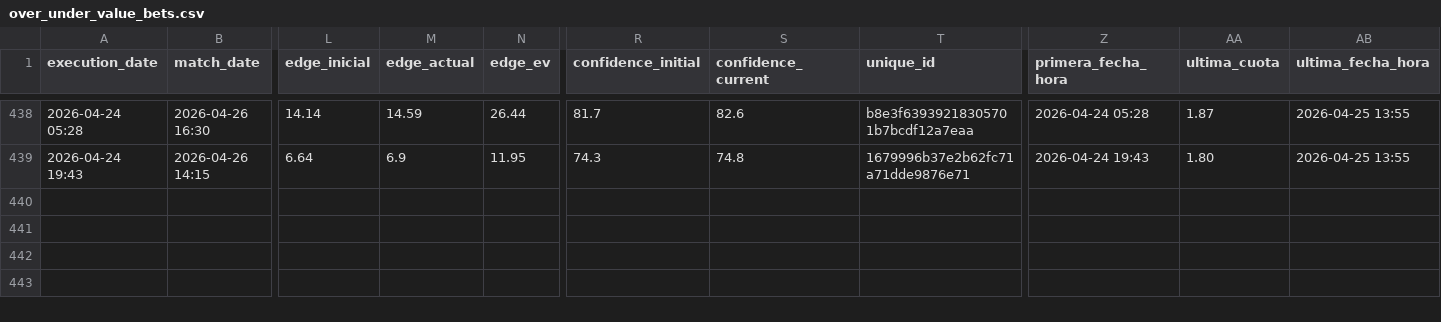
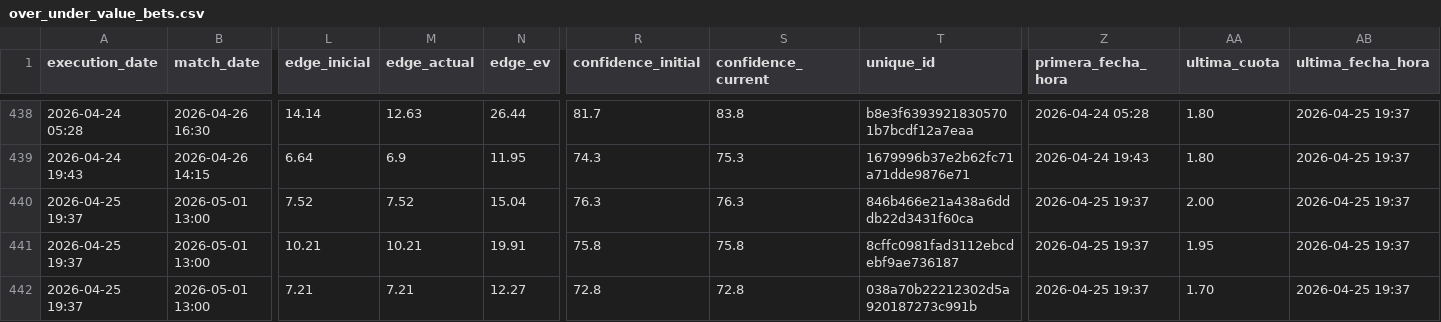
Before and after one commit to pedromanuelfdz-netizen/betting-dashboard, a CSV file: over_under_value_bets.csv, drawn as a sheet; only a part is shown, gaps mark what is left out; rows hold the shown columns only; the diff covers the shown part only; the diff names each change by its address in the sheet, - before the commit and + after, or states it on an @@ line.

```diff
--- a/over_under_value_bets.csv
+++ b/over_under_value_bets.csv
-M438 (edge_actual): 14.59
+M438 (edge_actual): 12.63
-S438 (confidence_current): 82.6
+S438 (confidence_current): 83.8
-AA438 (ultima_cuota): 1.87
+AA438 (ultima_cuota): 1.80
-AB438:AB439 (ultima_fecha_hora): 2026-04-25 13:55
+AB438:AB439 (ultima_fecha_hora): 2026-04-25 19:37
-S439 (confidence_current): 74.8
+S439 (confidence_current): 75.3
+row 440: 2026-04-25 19:37 | 2026-05-01 13:00 | 7.52 | 7.52 | 15.04 | 76.3 | 76.3 | 846b466e21a438a6dddb22d3431f60ca | 2026-04-25 19:37 | 2.00 | 2026-04-25 19:37
+row 441: 2026-04-25 19:37 | 2026-05-01 13:00 | 10.21 | 10.21 | 19.91 | 75.8 | 75.8 | 8cffc0981fad3112ebcdebf9ae736187 | 2026-04-25 19:37 | 1.95 | 2026-04-25 19:37
+row 442: 2026-04-25 19:37 | 2026-05-01 13:00 | 7.21 | 7.21 | 12.27 | 72.8 | 72.8 | 038a70b22212302d5a920187273c991b | 2026-04-25 19:37 | 1.70 | 2026-04-25 19:37
```
Also changed, not shown: 41 edited cells elsewhere in this file, 1 other file.
